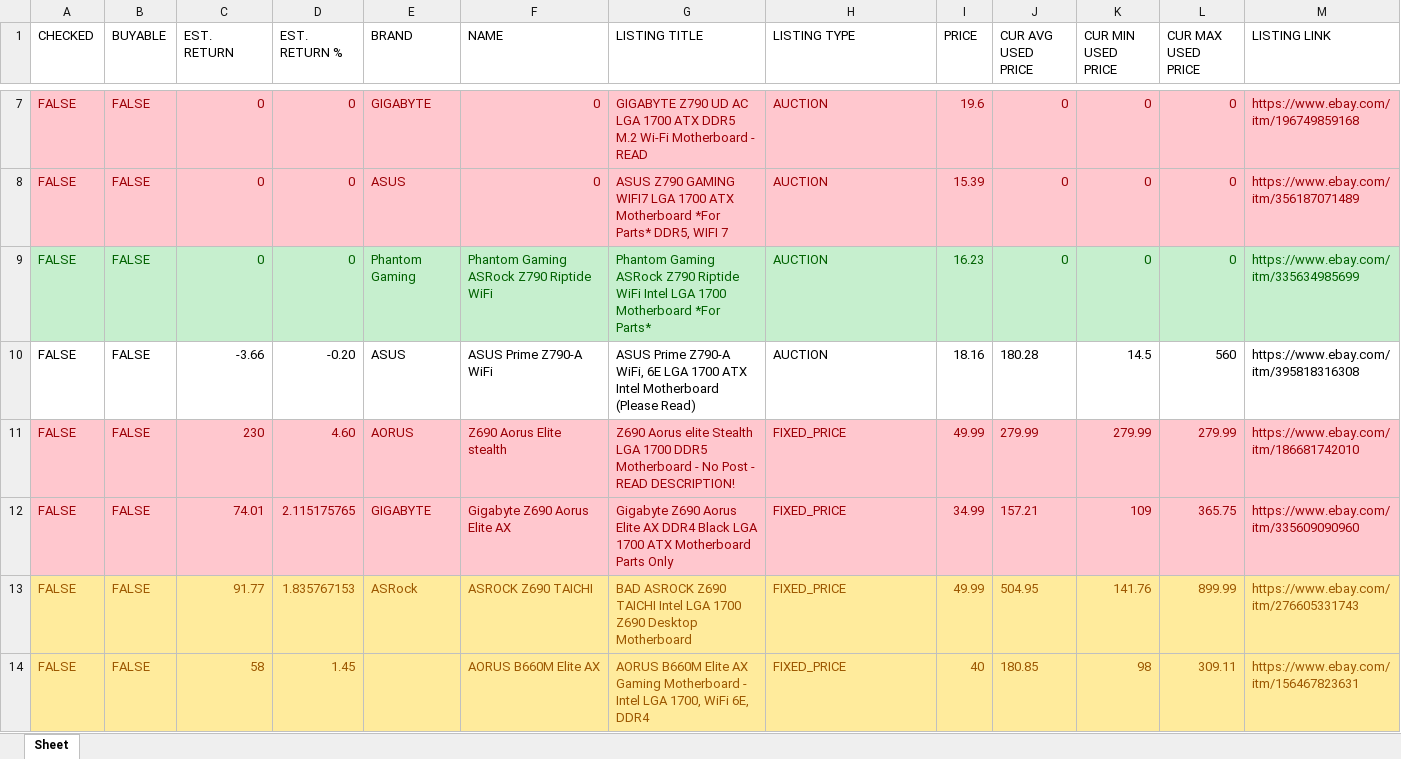
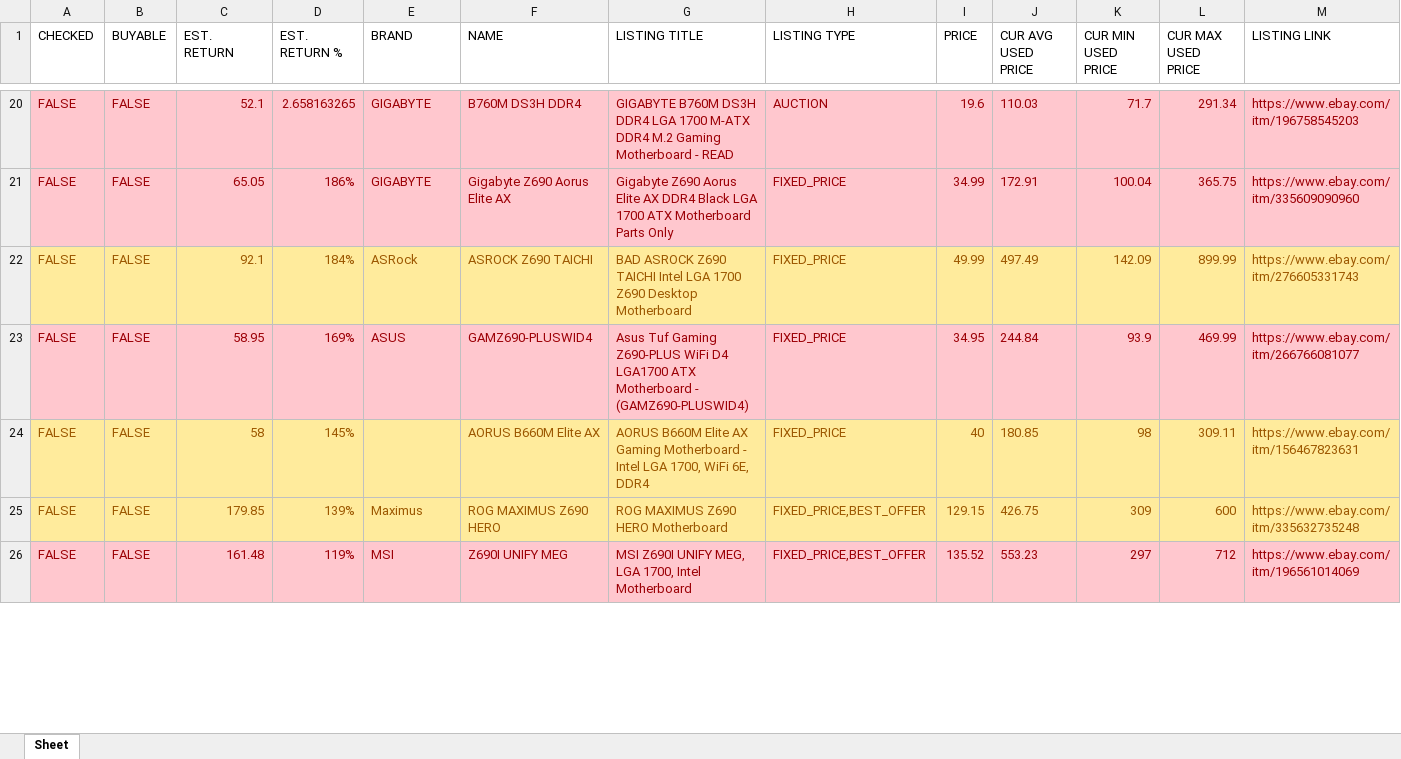
Before and after one commit to C43d34/EbayAPIScraperResearch, an Excel workbook: MoboData.xlsx, sheet Sheet, drawn as a sheet; only a part is shown, gaps mark what is left out; values as stored, in another font and other column widths than the file's, no borders; table styles not drawn; removed rows and columns are numbered as before the commit, all else as after; rows hold the shown columns only; the diff covers the shown part only; the diff names each change by its address in the sheet, - before the commit and + after, or states it on an @@ line.

```diff
--- a/MoboData.xlsx (sheet Sheet)
+++ b/MoboData.xlsx (sheet Sheet)
-C20 (EST. RETURN): 0
+C20 (EST. RETURN): 52.1
-D20 (EST. RETURN %): 0
+D20 (EST. RETURN %): 2.658163265
-F20 (NAME): 0
+F20 (NAME): B760M DS3H DDR4
-G20 (LISTING TITLE): GIGABYTE Z790 UD AC LGA 1700 ATX DDR5 M.2 Wi-Fi Motherboard -…
+G20 (LISTING TITLE): GIGABYTE B760M DS3H DDR4 LGA 1700 M-ATX DDR4 M.2 Gaming Motherboard -…
-J20 (CUR AVG USED PRICE): 0
+J20 (CUR AVG USED PRICE): 110.03
-K20 (CUR MIN USED PRICE): 0
+K20 (CUR MIN USED PRICE): 71.7
-L20 (CUR MAX USED PRICE): 0
+L20 (CUR MAX USED PRICE): 291.34
-M20 (LISTING LINK): https://www.ebay.com/itm/196749859168
+M20 (LISTING LINK): https://www.ebay.com/itm/196758545203
-row 8: FALSE | FALSE | 0 | 0 | ASUS | 0 | ASUS Z790 GAMING WIFI7 LGA 1700 ATX Motherboard *For Parts* DDR5, WIFI 7 | AUCTION | 15.39 | 0 | 0 | 0 | https://www.ebay.com/itm/356187071489
-row 9: FALSE | FALSE | 0 | 0 | Phantom Gaming | Phantom Gaming ASRock Z790 Riptide WiFi | Phantom Gaming ASRock Z790 Riptide WiFi Intel LGA 1700 Motherboard *For Parts* | AUCTION | 16.23 | 0 | 0 | 0 | https://www.ebay.com/itm/335634985699
-row 10: FALSE | FALSE | -3.66 | -0.20 | ASUS | ASUS Prime Z790-A WiFi | ASUS Prime Z790-A WiFi, 6E LGA 1700 ATX Intel Motherboard (Please Read) | AUCTION | 18.16 | 180.28 | 14.5 | 560 | https://www.ebay.com/itm/395818316308
-row 11: FALSE | FALSE | 230 | 4.60 | AORUS | Z690 Aorus Elite stealth | Z690 Aorus elite Stealth LGA 1700 DDR5 Motherboard - No Post - READ DESCRIPTION! | FIXED_PRICE | 49.99 | 279.99 | 279.99 | 279.99 | https://www.ebay.com/itm/186681742010
-C21 (EST. RETURN): 74.01
+C21 (EST. RETURN): 65.05
-D21 (EST. RETURN %): 2.115175765
+D21 (EST. RETURN %): 186%
-J21 (CUR AVG USED PRICE): 157.21
+J21 (CUR AVG USED PRICE): 172.91
-K21 (CUR MIN USED PRICE): 109
+K21 (CUR MIN USED PRICE): 100.04
-C22 (EST. RETURN): 91.77
+C22 (EST. RETURN): 92.1
-D22 (EST. RETURN %): 1.835767153
+D22 (EST. RETURN %): 184%
-J22 (CUR AVG USED PRICE): 504.95
+J22 (CUR AVG USED PRICE): 497.49
-K22 (CUR MIN USED PRICE): 141.76
+K22 (CUR MIN USED PRICE): 142.09
+row 23: FALSE | FALSE | 58.95 | 169% | ASUS | GAMZ690-PLUSWID4 | Asus Tuf Gaming Z690-PLUS WiFi D4 LGA1700 ATX Motherboard - (GAMZ690-PLUSWID4) | FIXED_PRICE | 34.95 | 244.84 | 93.9 | 469.99 | https://www.ebay.com/itm/266766081077
-D24 (EST. RETURN %): 1.45
+D24 (EST. RETURN %): 145%
+row 25: FALSE | FALSE | 179.85 | 139% | Maximus | ROG MAXIMUS Z690 HERO | ROG MAXIMUS Z690 HERO Motherboard | FIXED_PRICE,BEST_OFFER | 129.15 | 426.75 | 309 | 600 | https://www.ebay.com/itm/335632735248
+row 26: FALSE | FALSE | 161.48 | 119% | MSI | Z690I UNIFY MEG | MSI Z690I UNIFY MEG, LGA 1700, Intel Motherboard | FIXED_PRICE,BEST_OFFER | 135.52 | 553.23 | 297 | 712 | https://www.ebay.com/itm/196561014069
```
Also changed, not shown: 54 added rows, 7 removed rows, 46 edited cells and cell formats elsewhere in this sheet, 3 other files.
